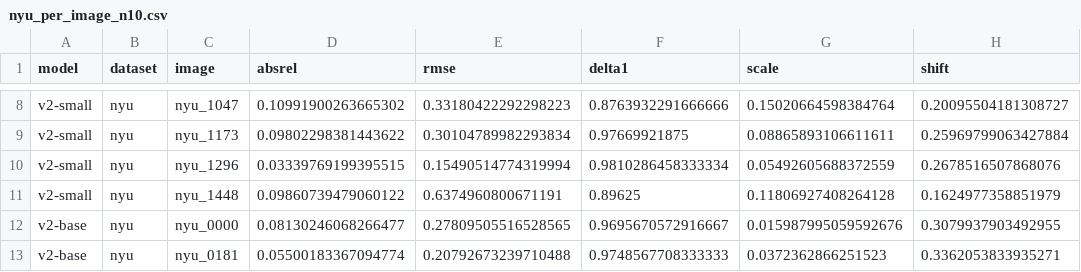
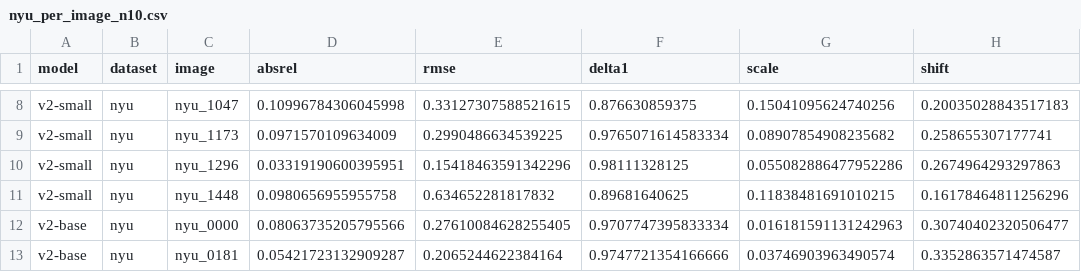
Before and after one commit to maaz-zubairi/depth-anything-v2-repro, a CSV file: results/nyu_per_image_n10.csv, drawn as a sheet; only a part is shown, gaps mark what is left out; the diff covers the shown part only; the diff names each change by its address in the sheet, - before the commit and + after, or states it on an @@ line.

```diff
--- a/results/nyu_per_image_n10.csv
+++ b/results/nyu_per_image_n10.csv
-D8 (absrel): 0.10991900263665302
+D8 (absrel): 0.10996784306045998
-E8 (rmse): 0.33180422292298223
+E8 (rmse): 0.33127307588521615
-F8 (delta1): 0.8763932291666666
+F8 (delta1): 0.876630859375
-G8 (scale): 0.15020664598384764
+G8 (scale): 0.15041095624740256
-H8 (shift): 0.20095504181308727
+H8 (shift): 0.20035028843517183
-D9 (absrel): 0.09802298381443622
+D9 (absrel): 0.0971570109634009
-E9 (rmse): 0.30104789982293834
+E9 (rmse): 0.2990486634539225
-F9 (delta1): 0.97669921875
+F9 (delta1): 0.9765071614583334
-G9 (scale): 0.08865893106611611
+G9 (scale): 0.08907854908235682
-H9 (shift): 0.25969799063427884
+H9 (shift): 0.258655307177741
-D10 (absrel): 0.03339769199395515
+D10 (absrel): 0.03319190600395951
-E10 (rmse): 0.15490514774319994
+E10 (rmse): 0.15418463591342296
-F10 (delta1): 0.9810286458333334
+F10 (delta1): 0.98111328125
-G10 (scale): 0.05492605688372559
+G10 (scale): 0.055082886477952286
-H10 (shift): 0.2678516507868076
+H10 (shift): 0.2674964293297863
-D11 (absrel): 0.09860739479060122
+D11 (absrel): 0.0980656955955758
-E11 (rmse): 0.6374960800671191
+E11 (rmse): 0.634652281817832
-F11 (delta1): 0.89625
+F11 (delta1): 0.89681640625
-G11 (scale): 0.11806927408264128
+G11 (scale): 0.11838481691010215
-H11 (shift): 0.1624977358851979
+H11 (shift): 0.16178464811256296
-D12 (absrel): 0.08130246068266477
+D12 (absrel): 0.08063735205795566
-E12 (rmse): 0.27809505516528565
+E12 (rmse): 0.27610084628255405
-F12 (delta1): 0.9695670572916667
+F12 (delta1): 0.9707747395833334
-G12 (scale): 0.015987995059592676
+G12 (scale): 0.016181591131242963
-H12 (shift): 0.3079937903492955
+H12 (shift): 0.30740402320506477
-D13 (absrel): 0.05500183367094774
+D13 (absrel): 0.05421723132909287
-E13 (rmse): 0.20792673239710488
+E13 (rmse): 0.2065244622384164
-F13 (delta1): 0.9748567708333333
+F13 (delta1): 0.9747721354166666
-G13 (scale): 0.0372362866251523
+G13 (scale): 0.03746903963490574
-H13 (shift): 0.3362053833935271
+H13 (shift): 0.3352863571474587
```
Also changed, not shown: 120 edited cells elsewhere in this file, results/latency.csv, results/nyu_summary_n10.csv, 5 other files.
